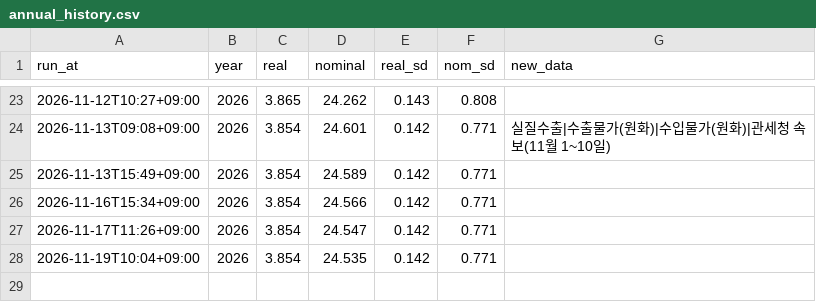
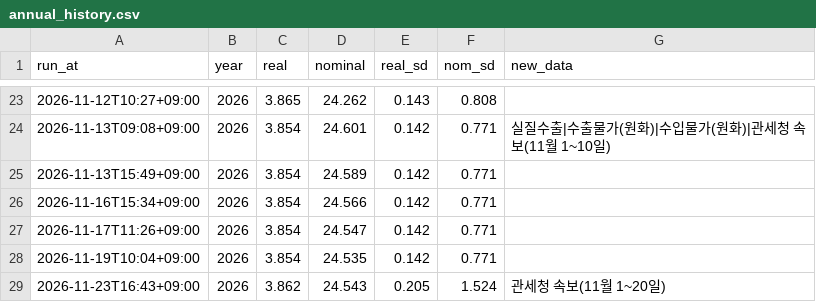
Before and after one commit to lloydknam/korea-gdpnow, a CSV file: data/annual_history.csv, drawn as a sheet; only a part is shown, gaps mark what is left out; the diff names each change by its address in the sheet, - before the commit and + after, or states it on an @@ line.

```diff
--- a/data/annual_history.csv
+++ b/data/annual_history.csv
+row 29: 2026-11-23T16:43+09:00 | 2026 | 3.862 | 24.543 | 0.205 | 1.524 | 관세청 속보(11월 1~20일)
```
Also changed, not shown: data/backtest.csv, data/customs_flash.csv, 4 other files.
